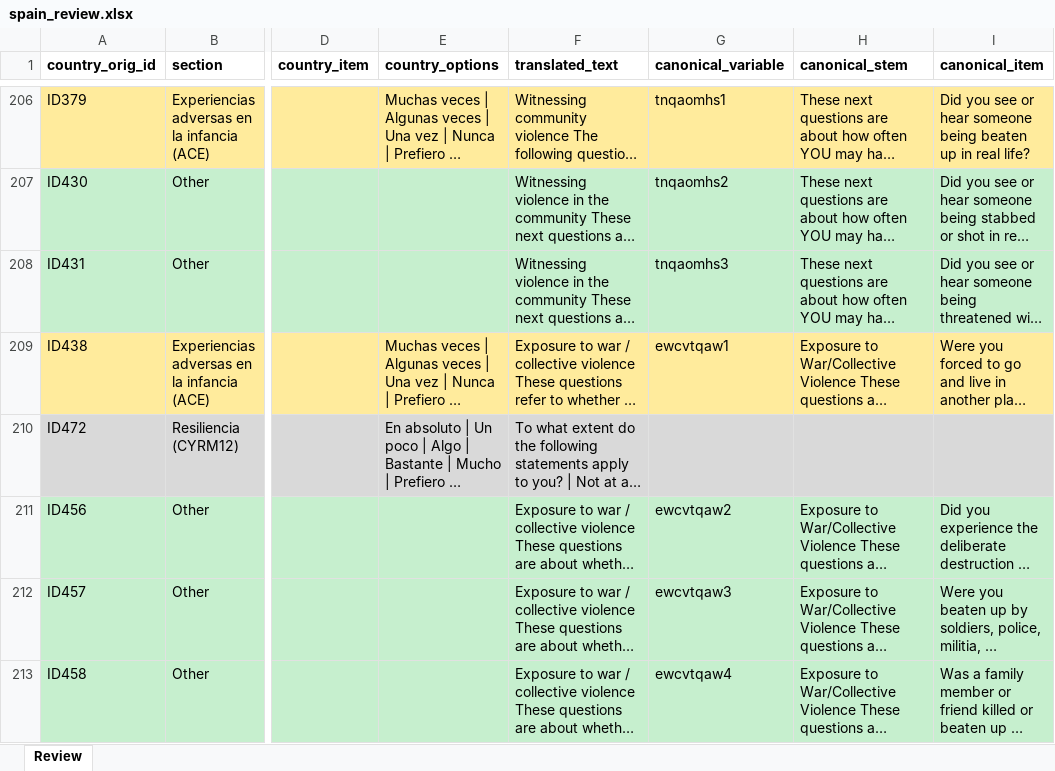
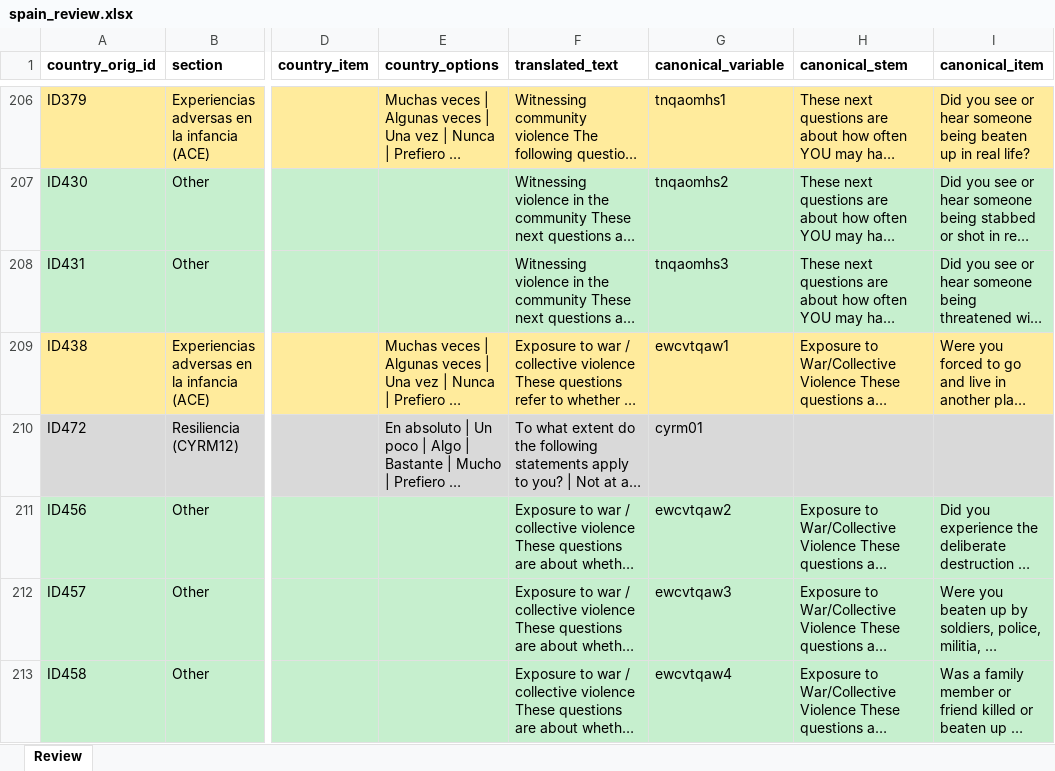
Before and after one commit to gbiele/mentor-survey-audit, an Excel workbook: data/country_maps/spain_review.xlsx, sheet Review, drawn as a sheet; only a part is shown, gaps mark what is left out; long unchanged cells end in …; values as stored, in another font and other column widths than the file's, no borders; the diff covers the shown part only; the diff names each change by its address in the sheet, - before the commit and + after, or states it on an @@ line.

Commit message:
fix: prefer the survey country's alias when matching columns
Spain headers were matching another country's variable id, so core columns and Spanish answers were assigned to the wrong variables. Trailing answer tags are only ID plus digits, so [COUNTRY] and codes such as (ES) stay.

```diff
--- a/data/country_maps/spain_review.xlsx (sheet Review)
+++ b/data/country_maps/spain_review.xlsx (sheet Review)
-G210 (canonical_variable): (empty)
+G210 (canonical_variable): cyrm01
```
Also changed, not shown: 13 edited cells elsewhere in this sheet, 11 other files.
